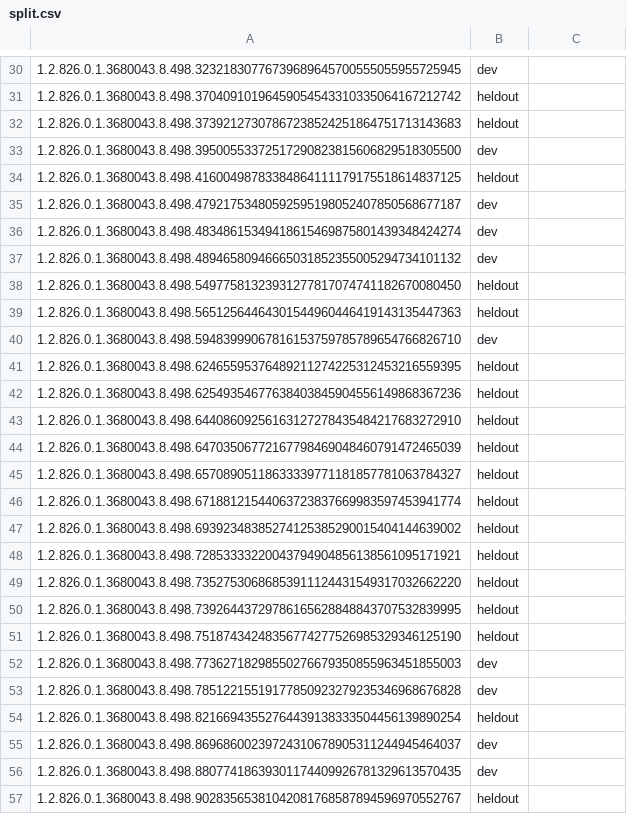
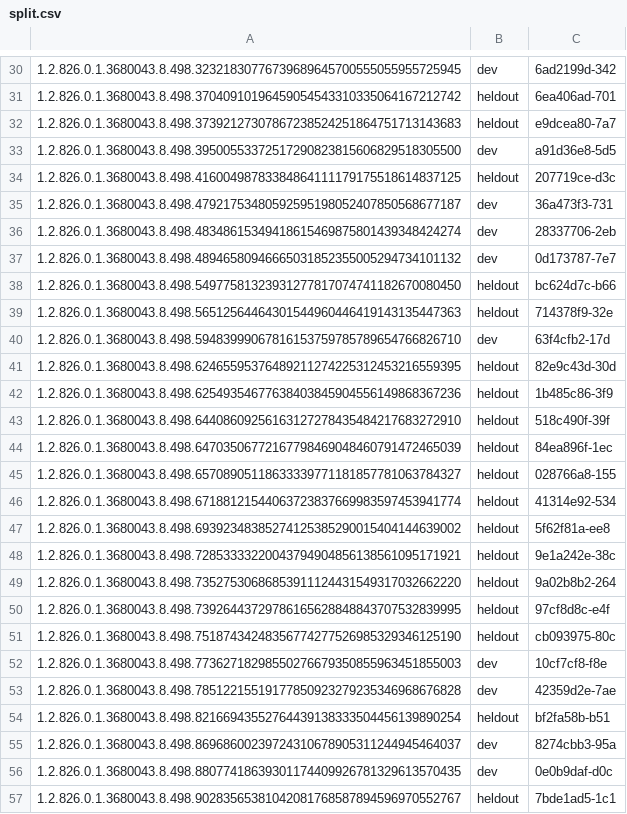
Before and after one commit to omerwritescode/rsna-knee-abnormality-detection, a CSV file: data/labels/split.csv, drawn as a sheet; only a part is shown, gaps mark what is left out; the diff covers the shown part only; the diff names each change by its address in the sheet, - before the commit and + after, or states it on an @@ line.

```diff
--- a/data/labels/split.csv
+++ b/data/labels/split.csv
-C30: (empty)
+C30: 6ad2199d-342
-C31: (empty)
+C31: 6ea406ad-701
-C32: (empty)
+C32: e9dcea80-7a7
-C33: (empty)
+C33: a91d36e8-5d5
-C34: (empty)
+C34: 207719ce-d3c
-C35: (empty)
+C35: 36a473f3-731
-C36: (empty)
+C36: 28337706-2eb
-C37: (empty)
+C37: 0d173787-7e7
-C38: (empty)
+C38: bc624d7c-b66
-C39: (empty)
+C39: 714378f9-32e
-C40: (empty)
+C40: 63f4cfb2-17d
-C41: (empty)
+C41: 82e9c43d-30d
-C42: (empty)
+C42: 1b485c86-3f9
-C43: (empty)
+C43: 518c490f-39f
-C44: (empty)
+C44: 84ea896f-1ec
-C45: (empty)
+C45: 028766a8-155
-C46: (empty)
+C46: 41314e92-534
-C47: (empty)
+C47: 5f62f81a-ee8
-C48: (empty)
+C48: 9e1a242e-38c
-C49: (empty)
+C49: 9a02b8b2-264
-C50: (empty)
+C50: 97cf8d8c-e4f
-C51: (empty)
+C51: cb093975-80c
-C52: (empty)
+C52: 10cf7cf8-f8e
-C53: (empty)
+C53: 42359d2e-7ae
-C54: (empty)
+C54: bf2fa58b-b51
-C55: (empty)
+C55: 8274cbb3-95a
-C56: (empty)
+C56: 0e0b9daf-d0c
-C57: (empty)
+C57: 7bde1ad5-1c1
```
Also changed, not shown: 30 edited cells elsewhere in this file, 4 other files.
